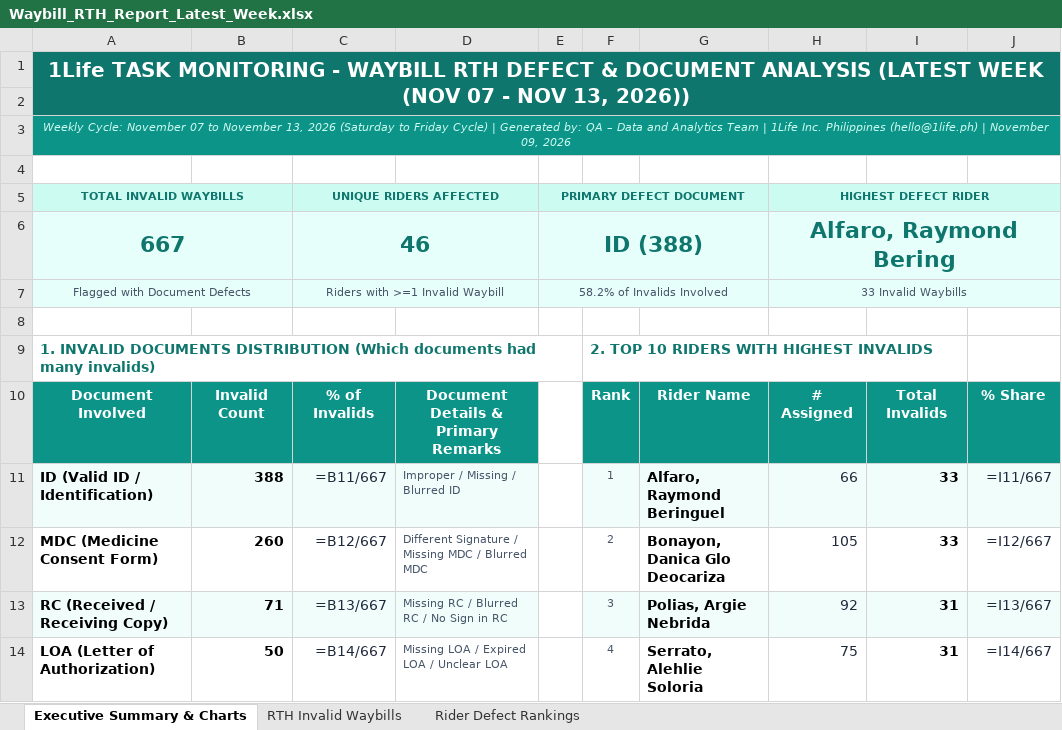
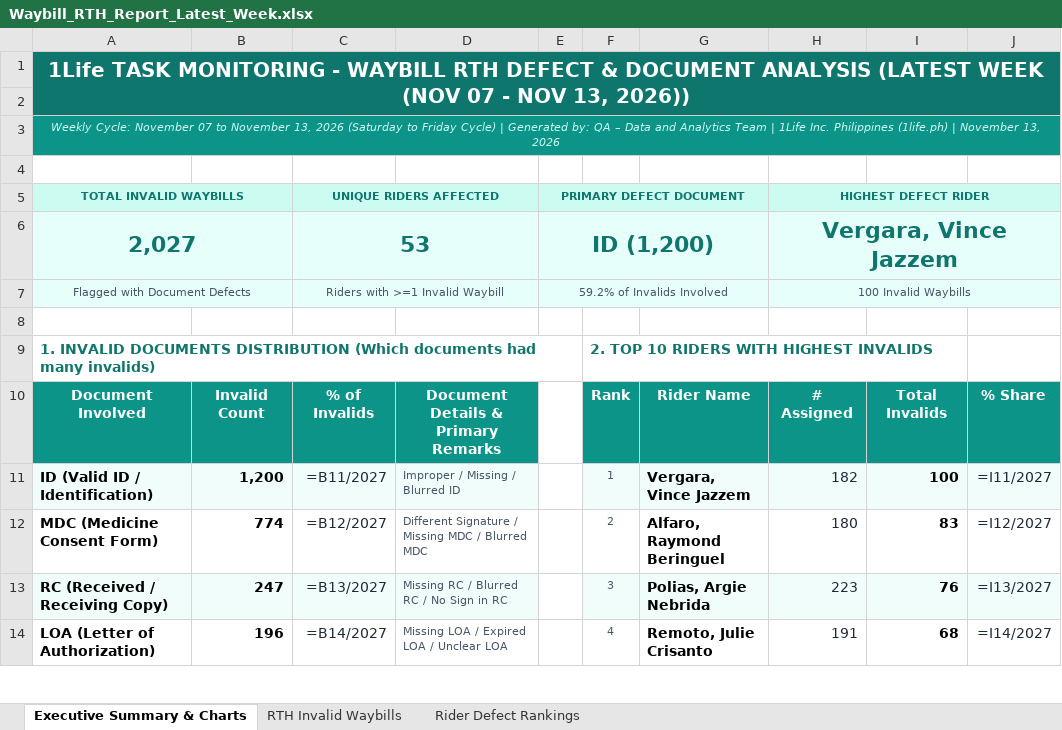
Before and after one commit to arabella04/waybill-qa-dashboard, an Excel workbook: Waybill_RTH_Report_Latest_Week.xlsx, sheet Executive Summary & Charts, drawn as a sheet; only a part is shown; values as stored, in another font and other column widths than the file's, no borders; formulas without a stored value are shown as written; charts and pictures not drawn; removed rows and columns are numbered as before the commit, all else as after; the diff covers the shown part only; the diff names each change by its address in the sheet, - before the commit and + after, or states it on an @@ line.

Commit message:
Fix QA Task Gviz mappings, Time In/Out sanitization, and add Visual Summary Report with Charts in PDF and Excel

```diff
--- a/Waybill_RTH_Report_Latest_Week.xlsx (sheet Executive Summary & Charts)
+++ b/Waybill_RTH_Report_Latest_Week.xlsx (sheet Executive Summary & Charts)
-A3: …Inc. Philippines (hello@1life.ph) | November 09, 2026
+A3: …Inc. Philippines (1life.ph) | November 13, 2026
-row 6: 667 |  | 46 |  | ID (388) |  |  | Alfaro, Raymond Bering
+row 6: 2,027 |  | 53 |  | ID (1,200) |  |  | Vergara, Vince Jazzem
-E7: 58.2% of Invalids Involved
+E7: 59.2% of Invalids Involved
-H7: 33 Invalid Waybills
+H7: 100 Invalid Waybills
-B11: 388
+B11: 1,200
-C11: =B11/667
+C11: =B11/2027
-G11: Alfaro, Raymond Beringuel
+G11: Vergara, Vince Jazzem
-H11: 66
+H11: 182
-I11: 33
+I11: 100
-J11: =I11/667
+J11: =I11/2027
-B12: 260
+B12: 774
-C12: =B12/667
+C12: =B12/2027
-G12: Bonayon, Danica Glo Deocariza
+G12: Alfaro, Raymond Beringuel
-H12: 105
+H12: 180
-I12: 33
+I12: 83
-J12: =I12/667
+J12: =I12/2027
-B13: 71
+B13: 247
-C13: =B13/667
+C13: =B13/2027
-H13: 92
+H13: 223
-I13: 31
+I13: 76
-J13: =I13/667
+J13: =I13/2027
-B14: 50
+B14: 196
-C14: =B14/667
+C14: =B14/2027
-G14: Serrato, Alehlie Soloria
+G14: Remoto, Julie Crisanto
-H14: 75
+H14: 191
-I14: 31
+I14: 68
-J14: =I14/667
+J14: =I14/2027
```
Also changed, not shown: 4 added rows, 4 removed rows and 10 edited cells elsewhere in this sheet, sheet RTH Invalid Waybills, sheet Rider Defect Rankings, charts or pictures, Waybill_RTH_Invalid_Documents_Report.xlsx, Waybill_RTH_Report_Week_2026-10-03_2026-10-09.xlsx, 9 other files.
